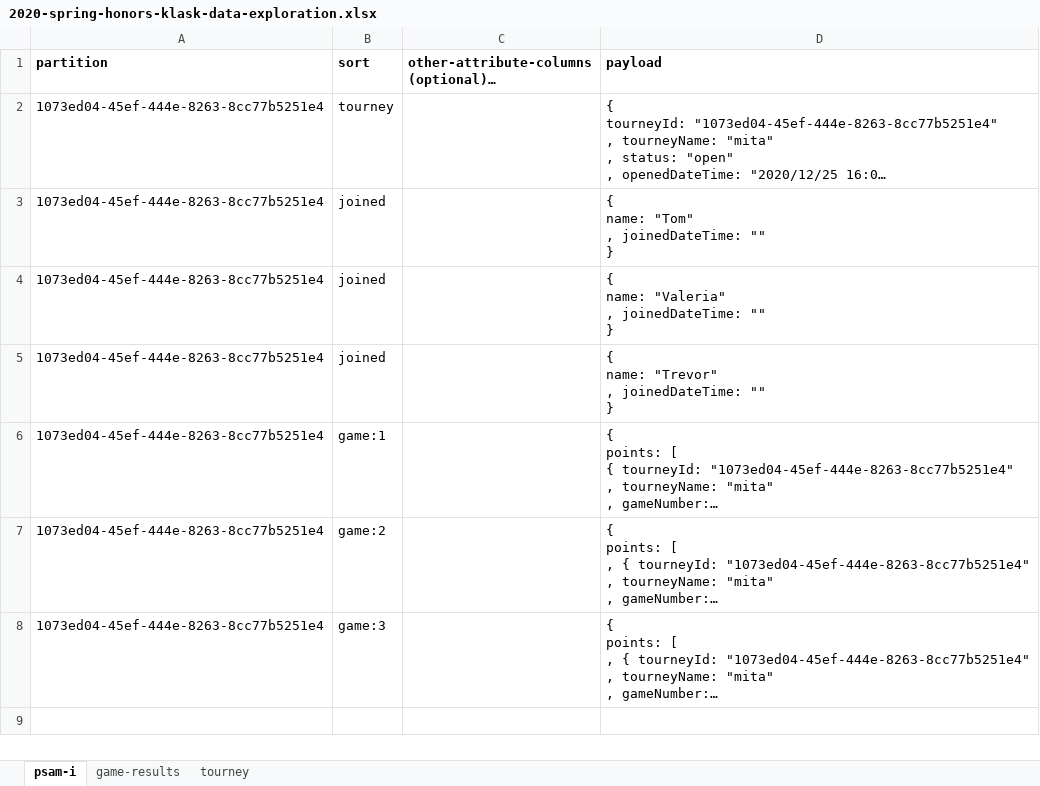
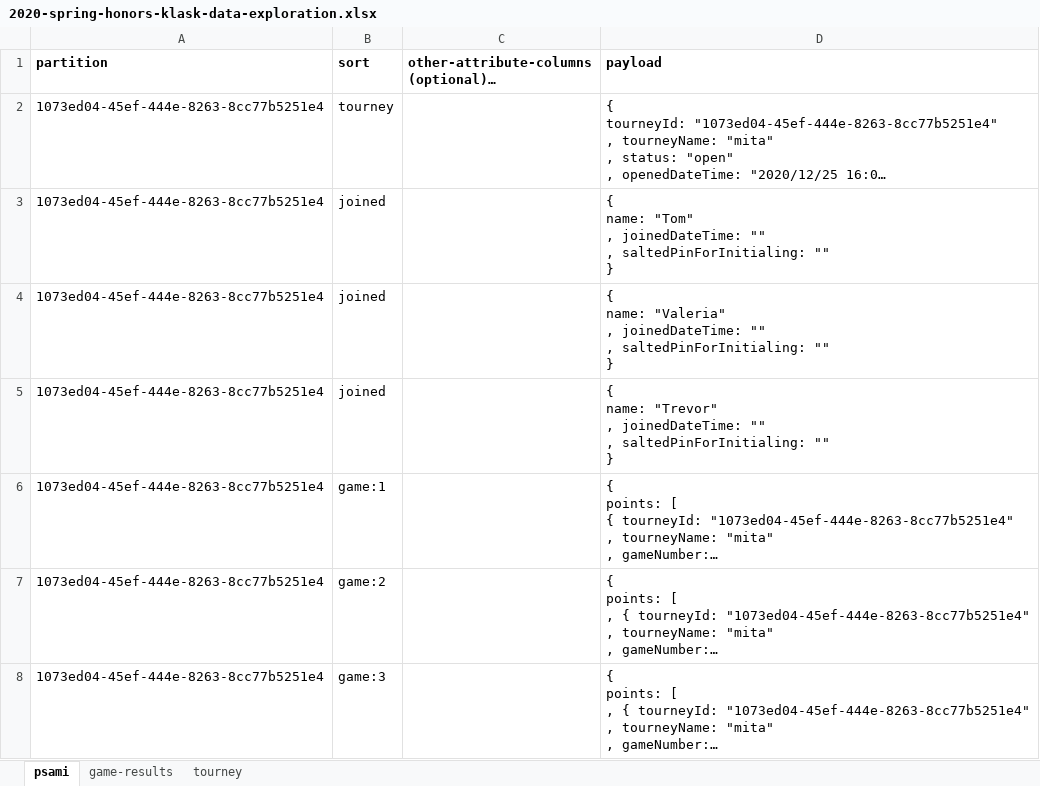
Before and after one commit to welshvaleria/klask, an Excel workbook: misc/2020-spring-honors-klask-data-exploration.xlsx, sheet psami, drawn as a sheet; long unchanged cells end in …; values as stored, in another font and other column widths than the file's, no borders; ↵ is a line break in a cell; the diff names each change by its address in the sheet, - before the commit and + after, or states it on an @@ line.

Commit message:
saltedPinForInitialing...
Maybe a good idea... idiot-or-genius : - )

And more JSON formatting...

```diff
--- a/misc/2020-spring-honors-klask-data-exploration.xlsx (sheet psami)
+++ b/misc/2020-spring-honors-klask-data-exploration.xlsx (sheet psami)
-sheet tab: psam-i
+sheet tab: psami
-D3 (payload): …joinedDateTime: "" ↵ }
+D3 (payload): …joinedDateTime: "" ↵ , saltedPinForInitialing: "" ↵ }
-D4 (payload): …joinedDateTime: "" ↵ }
+D4 (payload): …joinedDateTime: "" ↵ , saltedPinForInitialing: "" ↵ }
-D5 (payload): …joinedDateTime: "" ↵ }
+D5 (payload): …joinedDateTime: "" ↵ , saltedPinForInitialing: "" ↵ }
```
Also changed, not shown: 1 other file.
